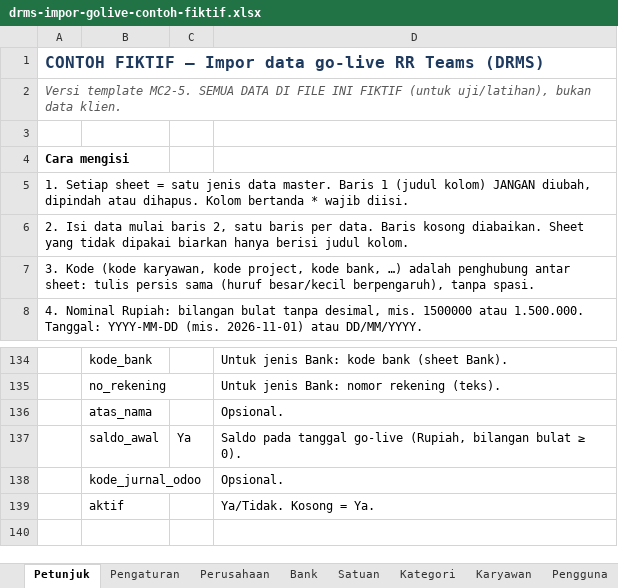
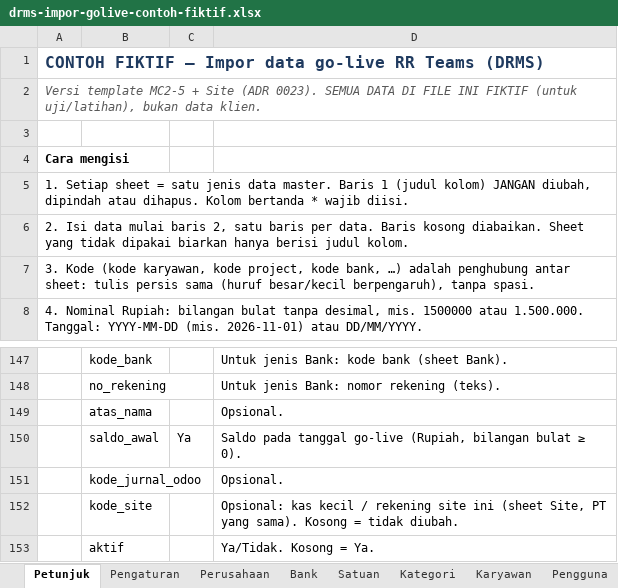
Before and after one commit to BIma-Creative-Tech/drms, an Excel workbook: docs/proyekkas/templates/drms-impor-golive-contoh-fiktif.xlsx, sheet Petunjuk, drawn as a sheet; only a part is shown, gaps mark what is left out; values as stored, in another font and other column widths than the file's, no borders; the diff covers the shown part only; the diff names each change by its address in the sheet, - before the commit and + after, or states it on an @@ line.

```diff
--- a/docs/proyekkas/templates/drms-impor-golive-contoh-fiktif.xlsx (sheet Petunjuk)
+++ b/docs/proyekkas/templates/drms-impor-golive-contoh-fiktif.xlsx (sheet Petunjuk)
-A2: Versi template MC2-5. SEMUA DATA…
+A2: Versi template MC2-5 + Site (ADR 0023). SEMUA DATA…
+row 152:  | kode_site |  | Opsional: kas kecil / rekening site ini (sheet Site, PT yang sama). Kosong = tidak diubah.
```
Also changed, not shown: 13 added rows and 2 edited cells elsewhere in this sheet, sheet Penugasan, sheet AkunKas, sheet Karyawan, sheet Project, other sheet tabs, docs/proyekkas/templates/drms-impor-golive-contoh-fiktif-2pt.xlsx, docs/proyekkas/templates/drms-impor-golive-template.xlsx, 6 other files.
